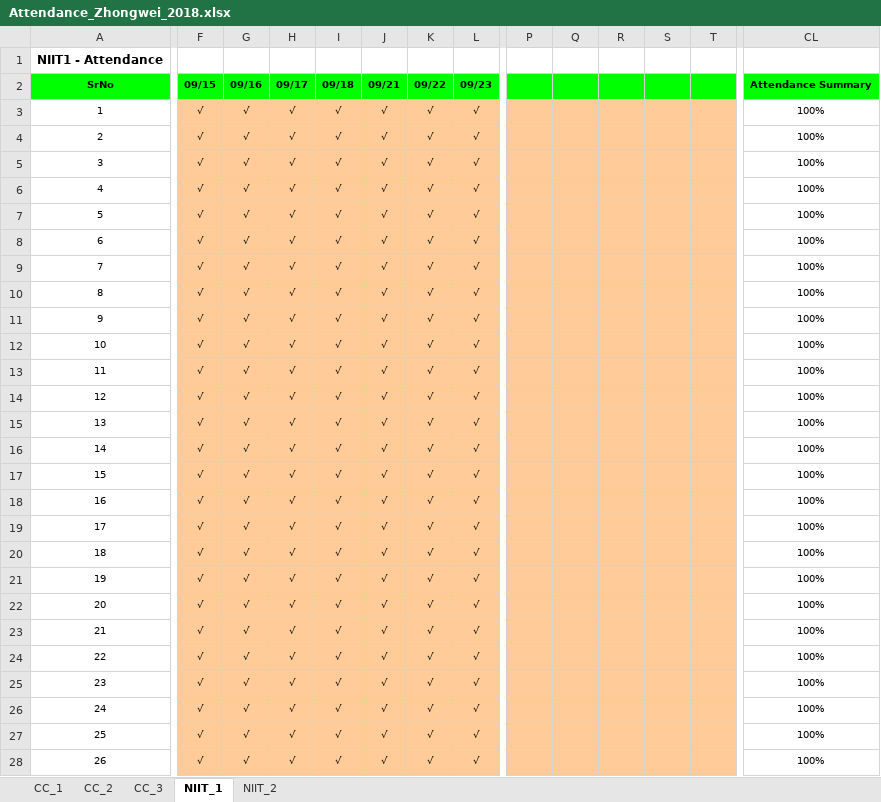
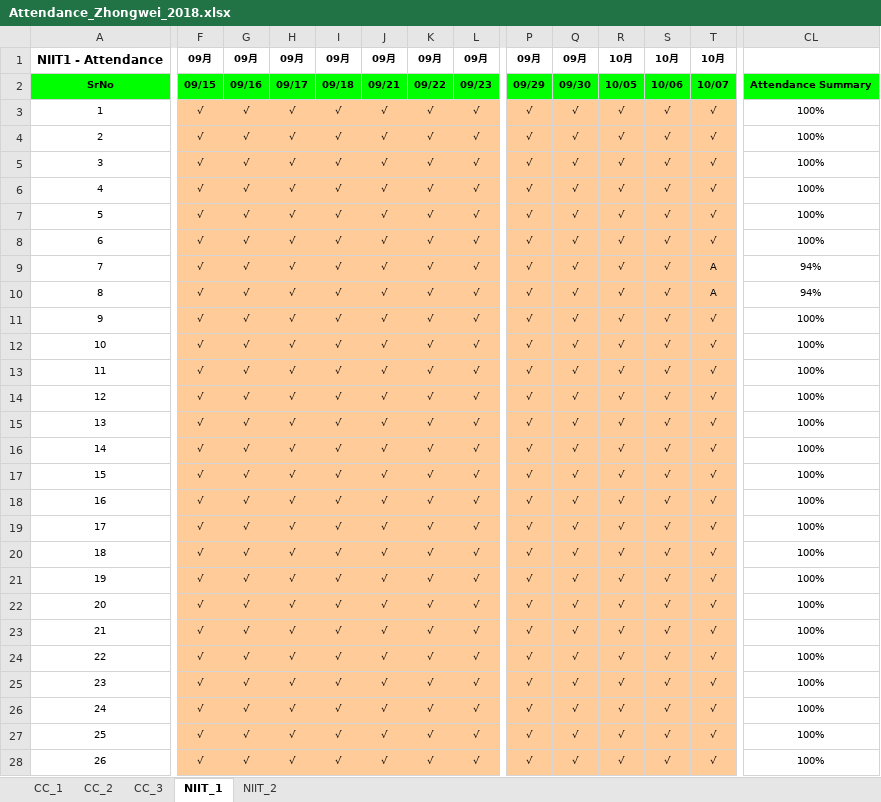
Before and after one commit to niit-nxu/Sept-2020---Jan-2021, an Excel workbook: Grade 2018/Attendance/Attendance_Zhongwei_2018.xlsx, sheet NIIT_1, drawn as a sheet; only a part is shown, gaps mark what is left out; values as stored, in another font and other column widths than the file's, no borders; conditional formats not drawn; the diff covers the shown part only; the diff names each change by its address in the sheet, - before the commit and + after, or states it on an @@ line.

Commit message:
宋政提交关于CC3&NIIT1的信息

```diff
--- a/Grade 2018/Attendance/Attendance_Zhongwei_2018.xlsx (sheet NIIT_1)
+++ b/Grade 2018/Attendance/Attendance_Zhongwei_2018.xlsx (sheet NIIT_1)
-F1: (empty)
+F1: 09月
-G1: (empty)
+G1: 09月
-H1: (empty)
+H1: 09月
-I1: (empty)
+I1: 09月
-J1: (empty)
+J1: 09月
-K1: (empty)
+K1: 09月
-L1: (empty)
+L1: 09月
-P1: (empty)
+P1: 09月
-Q1: (empty)
+Q1: 09月
-R1: (empty)
+R1: 10月
-S1: (empty)
+S1: 10月
-T1: (empty)
+T1: 10月
-P2: (empty)
+P2: 09/29
-Q2: (empty)
+Q2: 09/30
-R2: (empty)
+R2: 10/05
-S2: (empty)
+S2: 10/06
-T2: (empty)
+T2: 10/07
-P3:P28: (empty)
+P3:P28: √
-Q3:Q28: (empty)
+Q3:Q28: √
-R3:R28: (empty)
+R3:R28: √
-S3:S28: (empty)
+S3:S28: √
-T3:T8: (empty)
+T3:T8: √
-T9:T10: (empty)
+T9:T10: A
-CL9:CL10: 100%
+CL9:CL10: 94%
-T11:T28: (empty)
+T11:T28: √
```
Also changed, not shown: 82 edited cells elsewhere in this sheet, sheet CC_3, Grade 2018/HomeAssignment/HA_Summary_ZW_2018.xlsx, Grade 2018/MilestoneCompletion/Sem5_JSF_HBN_WS_Spring_Status.xlsx.
